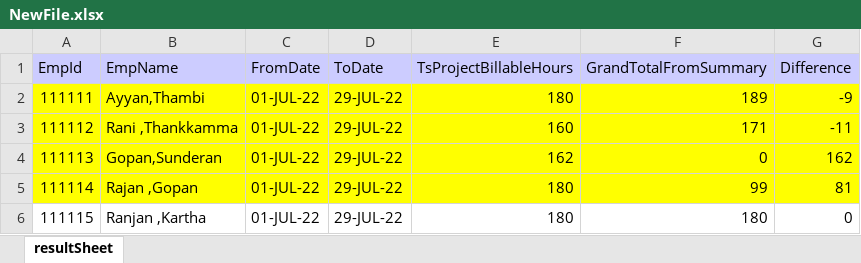
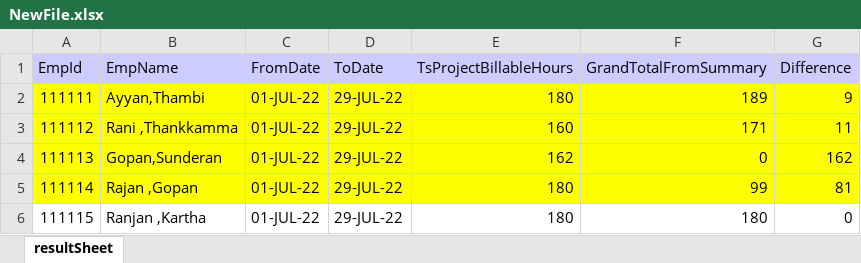
Before and after one commit to Ilham202/SheetTask, an Excel workbook: NewFile.xlsx, sheet resultSheet, drawn as a sheet; values as stored, in another font and other column widths than the file's, no borders; the diff names each change by its address in the sheet, - before the commit and + after, or states it on an @@ line.

Commit message:
Changes for positive difference

```diff
--- a/NewFile.xlsx (sheet resultSheet)
+++ b/NewFile.xlsx (sheet resultSheet)
-G2 (Difference): -9
+G2 (Difference): 9
-G3 (Difference): -11
+G3 (Difference): 11
```
Also changed, not shown: 2 other files.
